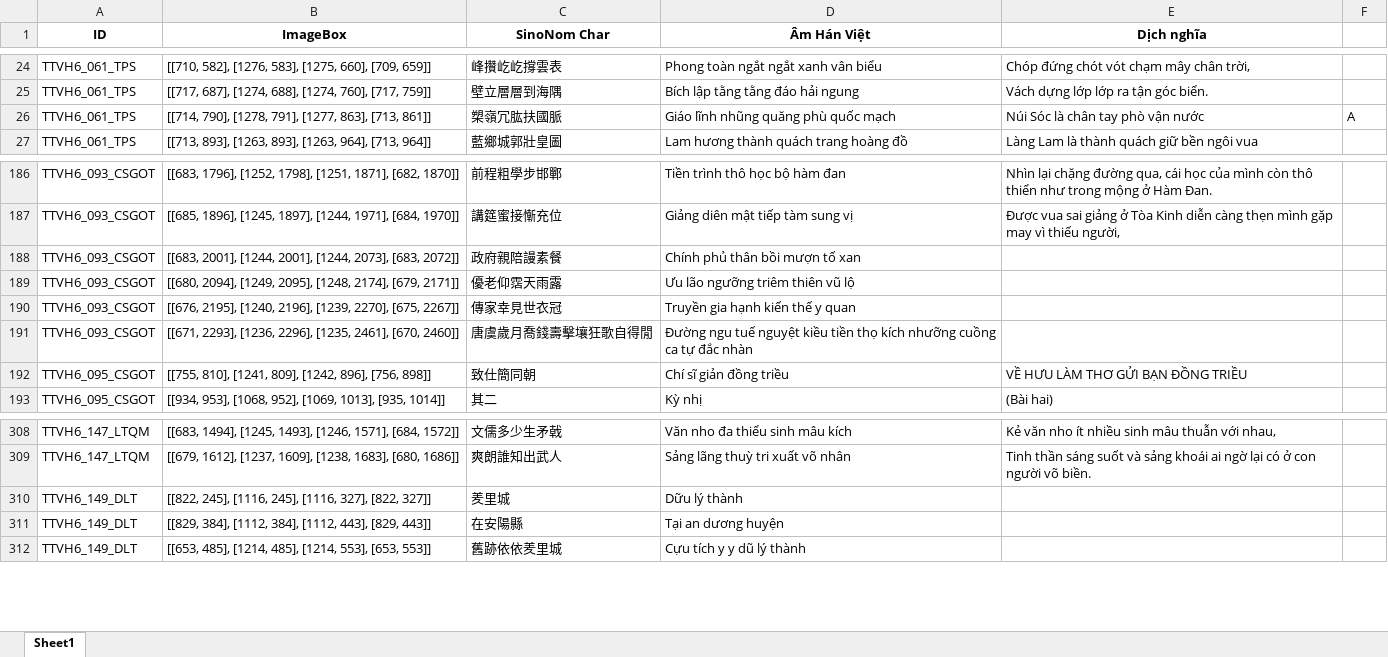
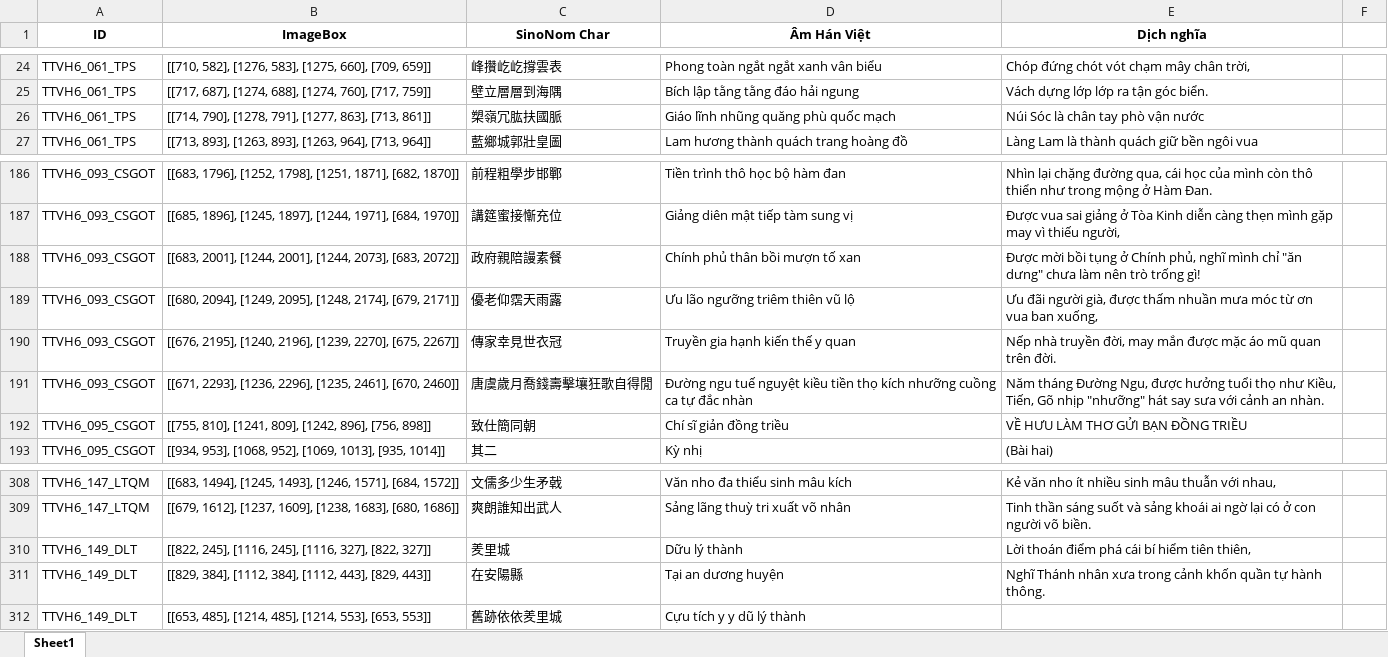
Before and after one commit to PrORain-HCMUS/NLP-SinoNom-Viet_Lit, an Excel workbook: MidTerm/output_csv/TTVH6_full.xlsx, sheet Sheet1, drawn as a sheet; only a part is shown, gaps mark what is left out; values as stored, in another font and other column widths than the file's, no borders; the diff covers the shown part only; the diff names each change by its address in the sheet, - before the commit and + after, or states it on an @@ line.

```diff
--- a/MidTerm/output_csv/TTVH6_full.xlsx (sheet Sheet1)
+++ b/MidTerm/output_csv/TTVH6_full.xlsx (sheet Sheet1)
-F26: A
+F26: (empty)
-E188 (Dịch nghĩa): (empty)
+E188 (Dịch nghĩa): Được mời bồi tụng ở Chính phủ, nghĩ mình chỉ "ăn dưng" chưa làm nên trò trống gì!
-E189 (Dịch nghĩa): (empty)
+E189 (Dịch nghĩa): Ưu đãi người già, được thấm nhuần mưa móc từ ơn vua ban xuống,
-E190 (Dịch nghĩa): (empty)
+E190 (Dịch nghĩa): Nếp nhà truyền đời, may mắn được mặc áo mũ quan trên đời.
-E191 (Dịch nghĩa): (empty)
+E191 (Dịch nghĩa): Năm tháng Đường Ngu, được hưởng tuổi thọ như Kiều, Tiến, Gõ nhịp "nhưỡng" hát say sưa với cảnh an nhàn.
-E310 (Dịch nghĩa): (empty)
+E310 (Dịch nghĩa): Lời thoán điểm phá cái bí hiểm tiên thiên,
-E311 (Dịch nghĩa): (empty)
+E311 (Dịch nghĩa): Nghĩ Thánh nhân xưa trong cảnh khốn quần tự hành thông.
```
Also changed, not shown: 46 edited cells elsewhere in this sheet, 11 other files.
